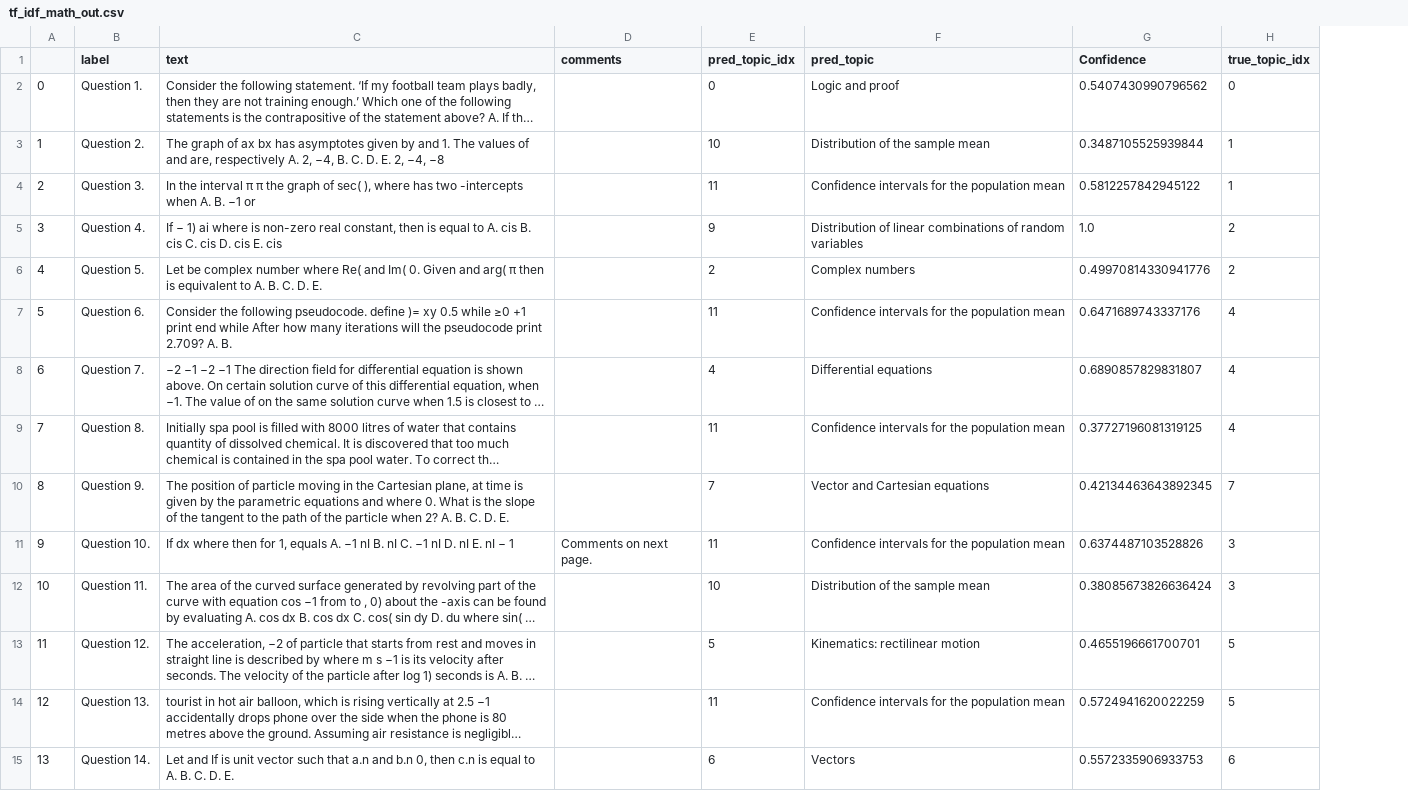
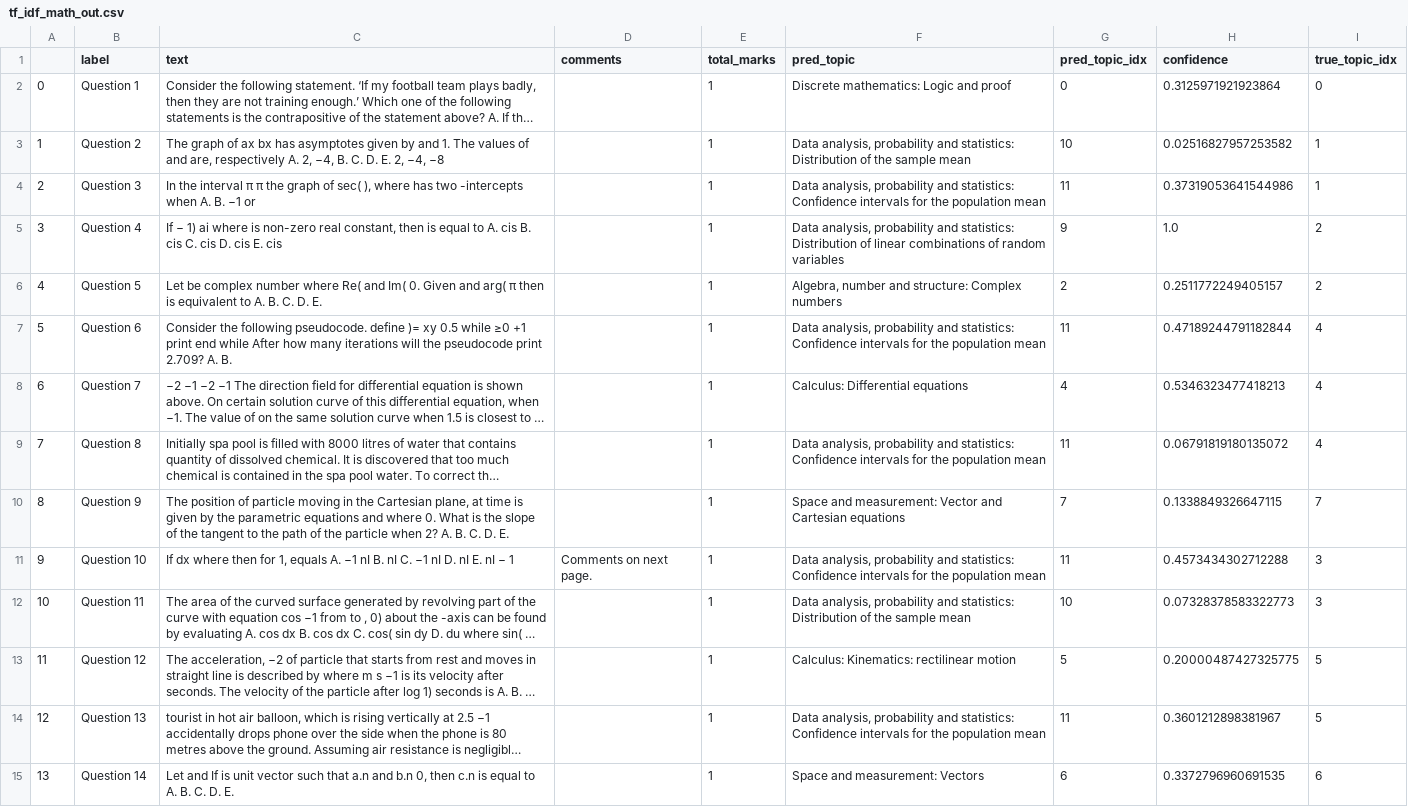
Before and after one commit to ykip10/Qlassifier, a CSV file: src/Qlassifier/results/tf_idf_math_out.csv, drawn as a sheet; only a part is shown; long unchanged cells end in …; removed rows and columns are numbered as before the commit, all else as after; the diff covers the shown part only; the diff names each change by its address in the sheet, - before the commit and + after, or states it on an @@ line.

Commit message:
Updated docstrings, refactored code, moved more low-level logic outside of notebooks.

```diff
--- a/src/Qlassifier/results/tf_idf_math_out.csv
+++ b/src/Qlassifier/results/tf_idf_math_out.csv
+column E (total_marks), rows 2-15: all 1
+column F (pred_topic), rows 2-15: Discrete mathematics: Logic and proof | Data analysis, probability and statistics: Distribution of the sample mean | Data analysis, probability and statistics: Confidence intervals for the population mean | Data analysis, probability and statistics: Distribution of linear combinations of random variables | Algebra, number and structure: Complex numbers | Data analysis, probability and statistics: Confidence intervals for the population mean | Calculus: Differential equations | Data analysis, probability and statistics: Confidence intervals for the population mean | Space and measurement: Vector and Cartesian equations | Data analysis, probability and statistics: Confidence intervals for the population mean | Data analysis, probability and statistics: Distribution of the sample mean | Calculus: Kinematics: rectilinear motion | Data analysis, probability and statistics: Confidence intervals for the population mean | Space and measurement: Vectors
-column F (pred_topic), rows 2-15: Logic and proof | Distribution of the sample mean | Confidence intervals for the population mean | Distribution of linear combinations of random variables | Complex numbers | Confidence intervals for the population mean | Differential equations | Confidence intervals for the population mean | Vector and Cartesian equations | Confidence intervals for the population mean | Distribution of the sample mean | Kinematics: rectilinear motion | Confidence intervals for the population mean | Vectors
-column G (Confidence), rows 2-15: 0.5407430990796562 | 0.3487105525939844 | 0.5812257842945122 | 1.0 | 0.49970814330941776 | 0.6471689743337176 | 0.6890857829831807 | 0.37727196081319125 | 0.42134463643892345 | 0.6374487103528826 | 0.38085673826636424 | 0.4655196661700701 | 0.5724941620022259 | 0.5572335906933753
+column H (confidence), rows 2-15: 0.3125971921923864 | 0.02516827957253582 | 0.37319053641544986 | 1.0 | 0.2511772249405157 | 0.47189244791182844 | 0.5346323477418213 | 0.06791819180135072 | 0.1338849326647115 | 0.4573434302712288 | 0.07328378583322773 | 0.20000487427325775 | 0.3601212898381967 | 0.3372796960691535
-B2 (label): Question 1.
+B2 (label): Question 1
-B3 (label): Question 2.
+B3 (label): Question 2
-B4 (label): Question 3.
+B4 (label): Question 3
-B5 (label): Question 4.
+B5 (label): Question 4
-B6 (label): Question 5.
+B6 (label): Question 5
-B7 (label): Question 6.
+B7 (label): Question 6
-B8 (label): Question 7.
+B8 (label): Question 7
-B9 (label): Question 8.
+B9 (label): Question 8
-B10 (label): Question 9.
+B10 (label): Question 9
-B11 (label): Question 10.
+B11 (label): Question 10
-B12 (label): Question 11.
+B12 (label): Question 11
-B13 (label): Question 12.
+B13 (label): Question 12
-B14 (label): Question 13.
+B14 (label): Question 13
-B15 (label): Question 14.
+B15 (label): Question 14
```
Also changed, not shown: 22 edited cells elsewhere in this file, src/Qlassifier/results/tf_idf_chem_out.csv, 10 other files.
